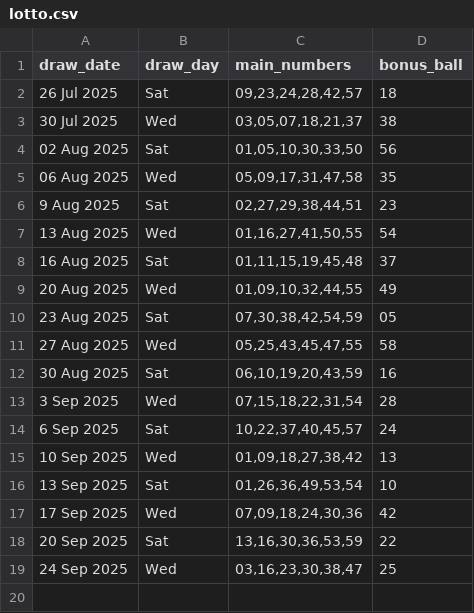
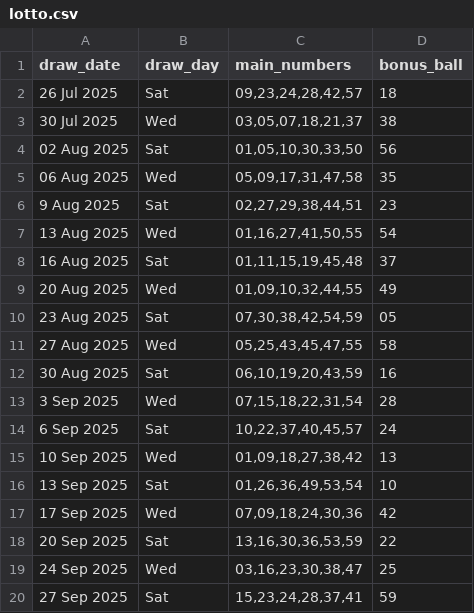
Before and after one commit to Kwill3/lottery_historical_data, a CSV file: data/derived-csv/lotto.csv, drawn as a sheet.

```diff
--- a/data/derived-csv/lotto.csv
+++ b/data/derived-csv/lotto.csv
@@ -19 +19,2 @@ draw_date,draw_day,main_numbers,bonus_ball
 24 Sep 2025,Wed,"03,16,23,30,38,47",25
+27 Sep 2025,Sat,"15,23,24,28,37,41",59
```
Also changed, not shown: data/derived-csv/thunderball.csv.
